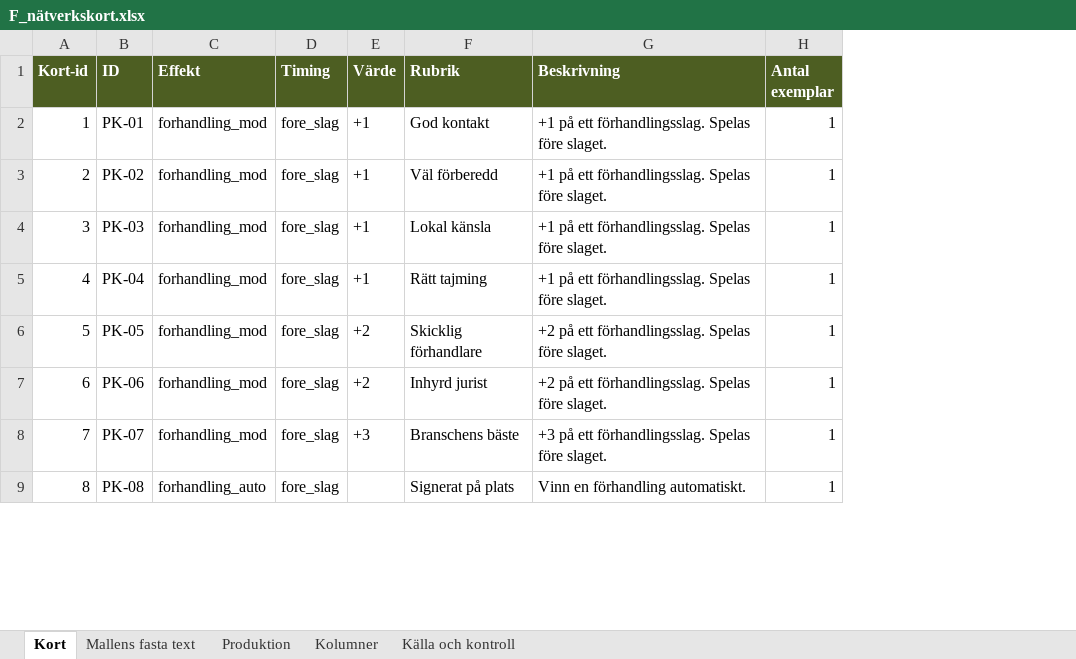
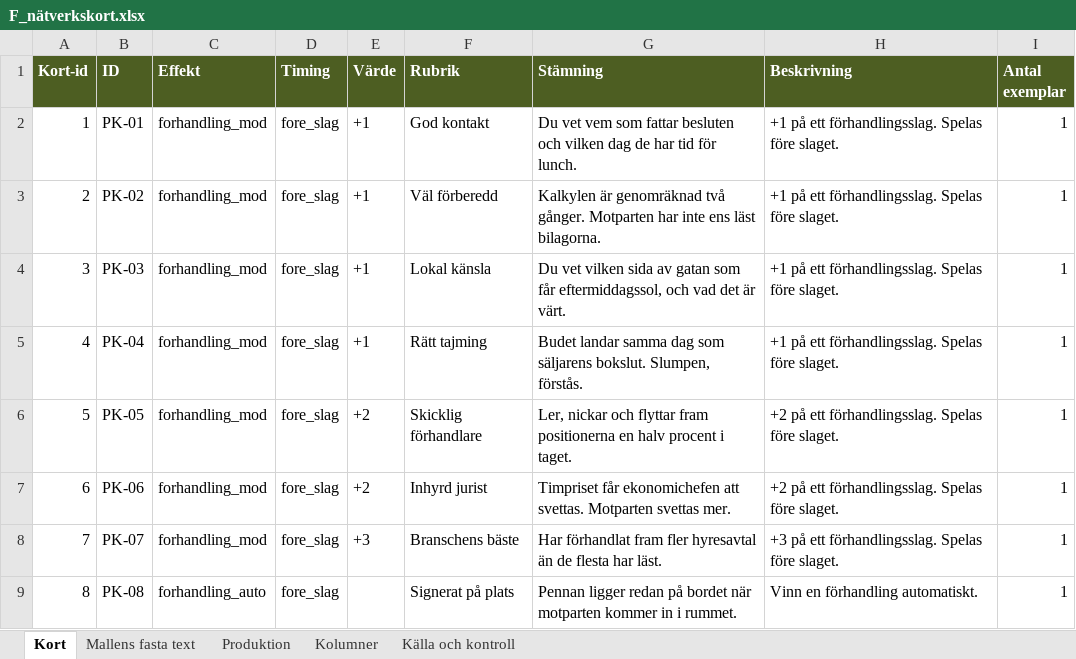
Before and after one commit to Knixlas/PMOPOLY, an Excel workbook: kortdata/F_nätverkskort.xlsx, sheet Kort, drawn as a sheet; only a part is shown; values as stored, in another font and other column widths than the file's, no borders; the diff names each change by its address in the sheet, - before the commit and + after, or states it on an @@ line.

```diff
--- a/kortdata/F_nätverkskort.xlsx (sheet Kort)
+++ b/kortdata/F_nätverkskort.xlsx (sheet Kort)
+column G (Stämning), rows 2-9: Du vet vem som fattar besluten och vilken dag de har tid för lunch. | Kalkylen är genomräknad två gånger. Motparten har inte ens läst bilagorna. | Du vet vilken sida av gatan som får eftermiddagssol, och vad det är värt. | Budet landar samma dag som säljarens bokslut. Slumpen, förstås. | Ler, nickar och flyttar fram positionerna en halv procent i taget. | Timpriset får ekonomichefen att svettas. Motparten svettas mer. | Har förhandlat fram fler hyresavtal än de flesta har läst. | Pennan ligger redan på bordet när motparten kommer in i rummet.
```
Also changed, not shown: sheet Kolumner, kortdata/F_DD.xlsx, kortdata/F_FC.xlsx, 9 other files.
